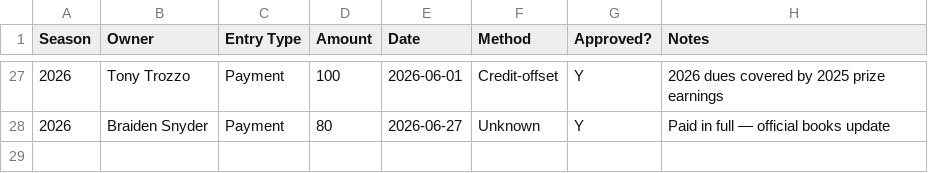
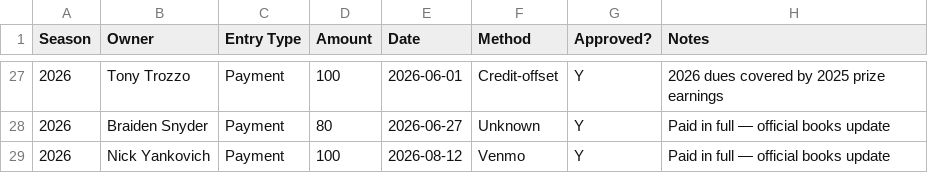
Before and after one commit to maffl-commish/maffl, a CSV file: Dues_Log.csv, drawn as a sheet; only a part is shown, gaps mark what is left out.

Commit message:
Nick paid

```diff
--- a/Dues_Log.csv
+++ b/Dues_Log.csv
@@ -28 +28,2 @@ Season,Owner,Entry Type,Amount,Date,Method,Approved?,Notes
 2026,Braiden Snyder,Payment,80,2026-06-27,Unknown,Y,Paid in full — official books update
+2026,Nick Yankovich,Payment,100,2026-08-12,Venmo,Y,Paid in full — official books update
```
Also changed, not shown: 1 other file.
